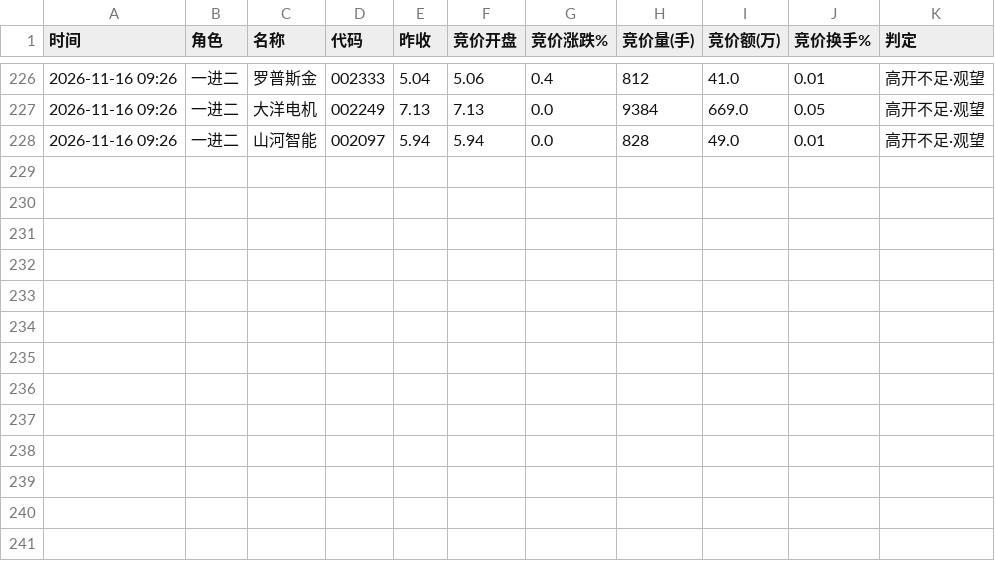
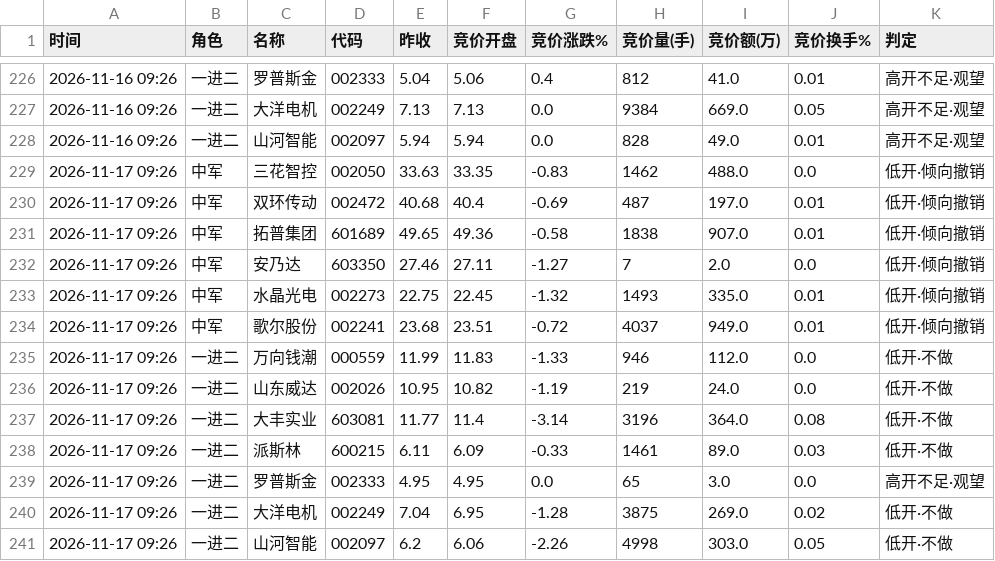
Before and after one commit to amvzzc-arch/a-share-data, a CSV file: auction/auction_history.csv, drawn as a sheet; only a part is shown, gaps mark what is left out; the diff names each change by its address in the sheet, - before the commit and + after, or states it on an @@ line.

Commit message:
auction: 2026-11-17 9:25集合竞价快照

```diff
--- a/auction/auction_history.csv
+++ b/auction/auction_history.csv
+row 229: 2026-11-17 09:26 | 中军 | 三花智控 | 002050 | 33.63 | 33.35 | -0.83 | 1462 | 488.0 | 0.0 | 低开·倾向撤销
+row 230: 2026-11-17 09:26 | 中军 | 双环传动 | 002472 | 40.68 | 40.4 | -0.69 | 487 | 197.0 | 0.01 | 低开·倾向撤销
+row 231: 2026-11-17 09:26 | 中军 | 拓普集团 | 601689 | 49.65 | 49.36 | -0.58 | 1838 | 907.0 | 0.01 | 低开·倾向撤销
+row 232: 2026-11-17 09:26 | 中军 | 安乃达 | 603350 | 27.46 | 27.11 | -1.27 | 7 | 2.0 | 0.0 | 低开·倾向撤销
+row 233: 2026-11-17 09:26 | 中军 | 水晶光电 | 002273 | 22.75 | 22.45 | -1.32 | 1493 | 335.0 | 0.01 | 低开·倾向撤销
+row 234: 2026-11-17 09:26 | 中军 | 歌尔股份 | 002241 | 23.68 | 23.51 | -0.72 | 4037 | 949.0 | 0.01 | 低开·倾向撤销
+row 235: 2026-11-17 09:26 | 一进二 | 万向钱潮 | 000559 | 11.99 | 11.83 | -1.33 | 946 | 112.0 | 0.0 | 低开·不做
+row 236: 2026-11-17 09:26 | 一进二 | 山东威达 | 002026 | 10.95 | 10.82 | -1.19 | 219 | 24.0 | 0.0 | 低开·不做
+row 237: 2026-11-17 09:26 | 一进二 | 大丰实业 | 603081 | 11.77 | 11.4 | -3.14 | 3196 | 364.0 | 0.08 | 低开·不做
+row 238: 2026-11-17 09:26 | 一进二 | 派斯林 | 600215 | 6.11 | 6.09 | -0.33 | 1461 | 89.0 | 0.03 | 低开·不做
+row 239: 2026-11-17 09:26 | 一进二 | 罗普斯金 | 002333 | 4.95 | 4.95 | 0.0 | 65 | 3.0 | 0.0 | 高开不足·观望
+row 240: 2026-11-17 09:26 | 一进二 | 大洋电机 | 002249 | 7.04 | 6.95 | -1.28 | 3875 | 269.0 | 0.02 | 低开·不做
+row 241: 2026-11-17 09:26 | 一进二 | 山河智能 | 002097 | 6.2 | 6.06 | -2.26 | 4998 | 303.0 | 0.05 | 低开·不做
```
Also changed, not shown: 1 other file.
